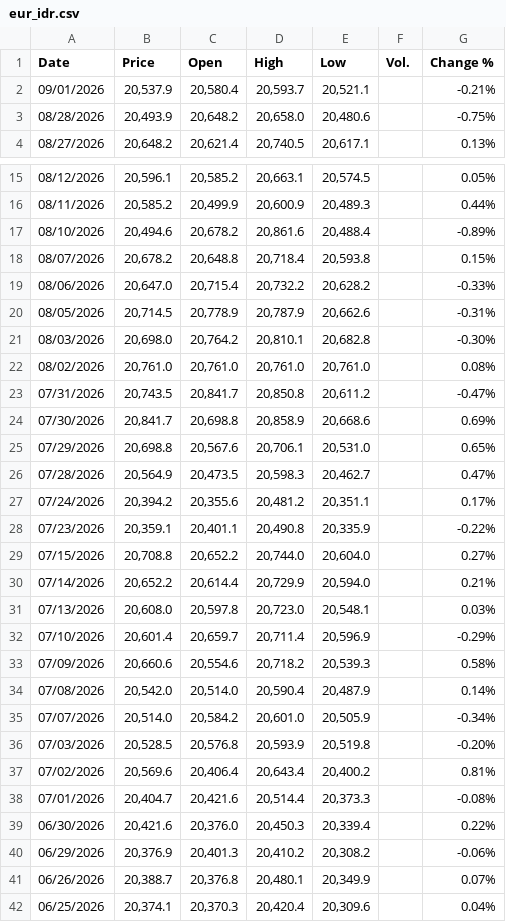
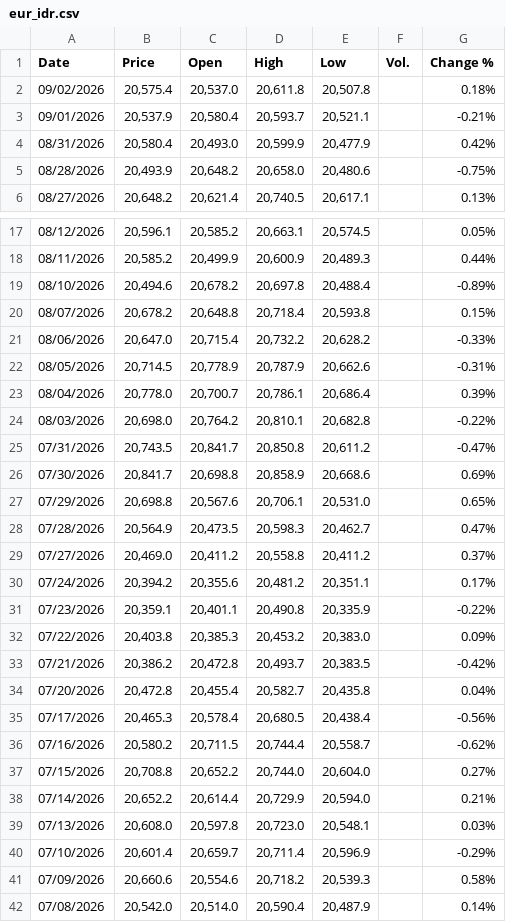
Before and after one commit to mikeCelieano/ARIMA-LSTM-Thesis, a CSV file: data/eur_idr.csv, drawn as a sheet; only a part is shown, gaps mark what is left out; the shorter side is filled out with more unchanged rows; the diff covers the shown part only.

Commit message:
new historical data currency pair

```diff
--- a/data/eur_idr.csv
+++ b/data/eur_idr.csv
@@ -1,3 +1,5 @@
 "Date","Price","Open","High","Low","Vol.","Change %"
+"09/02/2026","20,575.4","20,537.0","20,611.8","20,507.8","","0.18%"
 "09/01/2026","20,537.9","20,580.4","20,593.7","20,521.1","","-0.21%"
+"08/31/2026","20,580.4","20,493.0","20,599.9","20,477.9","","0.42%"
 "08/28/2026","20,493.9","20,648.2","20,658.0","20,480.6","","-0.75%"
@@ -16,3 +18,3 @@
 "08/11/2026","20,585.2","20,499.9","20,600.9","20,489.3","","0.44%"
-"08/10/2026","20,494.6","20,678.2","20,861.6","20,488.4","","-0.89%"
+"08/10/2026","20,494.6","20,678.2","20,697.8","20,488.4","","-0.89%"
 "08/07/2026","20,678.2","20,648.8","20,718.4","20,593.8","","0.15%"
@@ -20,4 +22,4 @@
 "08/05/2026","20,714.5","20,778.9","20,787.9","20,662.6","","-0.31%"
-"08/03/2026","20,698.0","20,764.2","20,810.1","20,682.8","","-0.30%"
-"08/02/2026","20,761.0","20,761.0","20,761.0","20,761.0","","0.08%"
+"08/04/2026","20,778.0","20,700.7","20,786.1","20,686.4","","0.39%"
+"08/03/2026","20,698.0","20,764.2","20,810.1","20,682.8","","-0.22%"
 "07/31/2026","20,743.5","20,841.7","20,850.8","20,611.2","","-0.47%"
@@ -26,4 +28,10 @@
 "07/28/2026","20,564.9","20,473.5","20,598.3","20,462.7","","0.47%"
+"07/27/2026","20,469.0","20,411.2","20,558.8","20,411.2","","0.37%"
 "07/24/2026","20,394.2","20,355.6","20,481.2","20,351.1","","0.17%"
 "07/23/2026","20,359.1","20,401.1","20,490.8","20,335.9","","-0.22%"
+"07/22/2026","20,403.8","20,385.3","20,453.2","20,383.0","","0.09%"
+"07/21/2026","20,386.2","20,472.8","20,493.7","20,383.5","","-0.42%"
+"07/20/2026","20,472.8","20,455.4","20,582.7","20,435.8","","0.04%"
+"07/17/2026","20,465.3","20,578.4","20,680.5","20,438.4","","-0.56%"
+"07/16/2026","20,580.2","20,711.5","20,744.4","20,558.7","","-0.62%"
 "07/15/2026","20,708.8","20,652.2","20,744.0","20,604.0","","0.27%"
```
Also changed, not shown: 1 added row, 1 removed row and 1 edited cell elsewhere in this file, data/gbp_idr.csv, data/usd_idr.csv.
